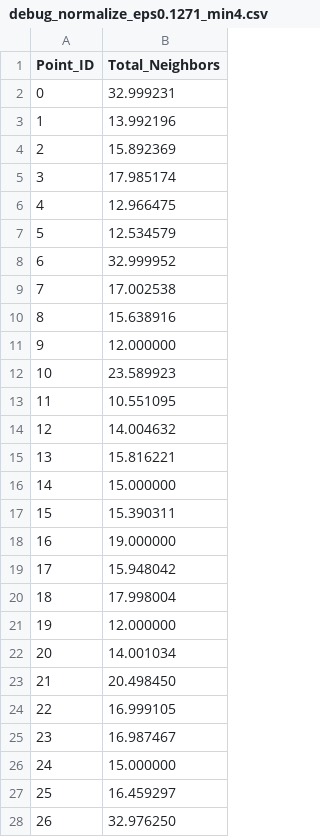
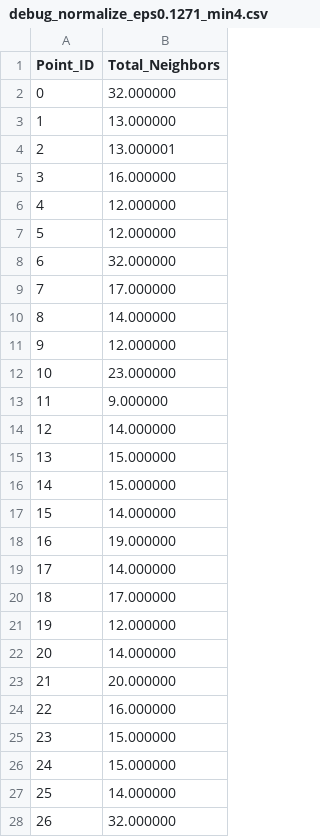
Before and after one commit to gspark0621/Data-Analysis-with-CKKS, a CSV file: Cluster/DBSCAN_CKKS/desilo/debug_normalize_eps0.1271_min4.csv, drawn as a sheet; only a part is shown; the diff covers the shown part only.

```diff
--- a/Cluster/DBSCAN_CKKS/desilo/debug_normalize_eps0.1271_min4.csv
+++ b/Cluster/DBSCAN_CKKS/desilo/debug_normalize_eps0.1271_min4.csv
@@ -1,28 +1,28 @@
 Point_ID,Total_Neighbors
-0,32.999231
-1,13.992196
-2,15.892369
-3,17.985174
-4,12.966475
-5,12.534579
-6,32.999952
-7,17.002538
-8,15.638916
+0,32.000000
+1,13.000000
+2,13.000001
+3,16.000000
+4,12.000000
+5,12.000000
+6,32.000000
+7,17.000000
+8,14.000000
 9,12.000000
-10,23.589923
-11,10.551095
-12,14.004632
-13,15.816221
+10,23.000000
+11,9.000000
+12,14.000000
+13,15.000000
 14,15.000000
-15,15.390311
+15,14.000000
 16,19.000000
-17,15.948042
-18,17.998004
+17,14.000000
+18,17.000000
 19,12.000000
-20,14.001034
-21,20.498450
-22,16.999105
-23,16.987467
+20,14.000000
+21,20.000000
+22,16.000000
+23,15.000000
 24,15.000000
-25,16.459297
-26,32.976250
+25,14.000000
+26,32.000000
```
Also changed, not shown: 134 edited cells elsewhere in this file, Cluster/DBSCAN_CKKS/desilo/debug_adjacency_rowsums.csv, Cluster/DBSCAN_CKKS/desilo/debug_core_eps0.1271_min4.csv, 14 other files.
